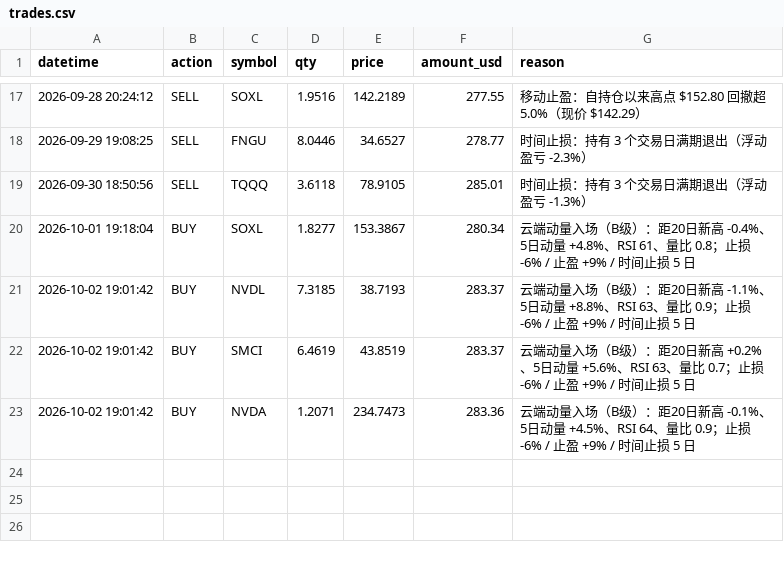
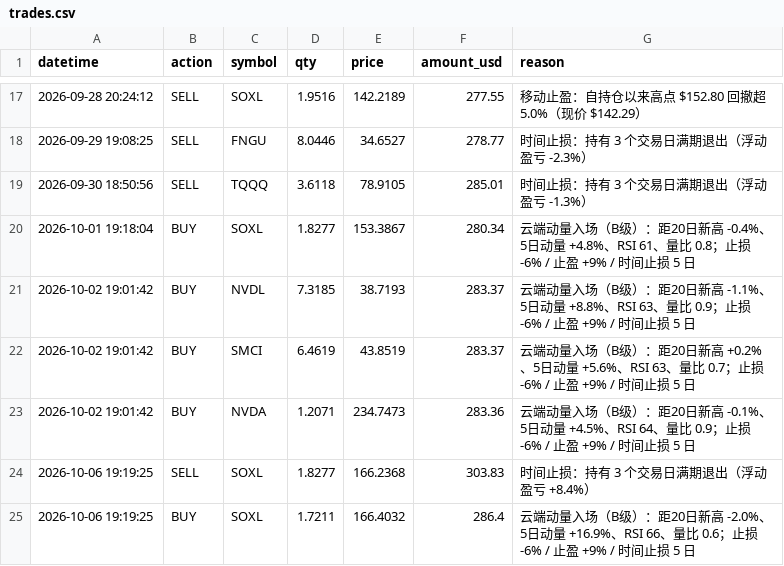
Before and after one commit to zivchu/us-paper-trader, a CSV file: trades.csv, drawn as a sheet; only a part is shown, gaps mark what is left out; the diff names each change by its address in the sheet, - before the commit and + after, or states it on an @@ line.

```diff
--- a/trades.csv
+++ b/trades.csv
+row 24: 2026-10-06 19:19:25 | SELL | SOXL | 1.8277 | 166.2368 | 303.83 | 时间止损：持有 3 个交易日满期退出（浮动盈亏 +8.4%）
+row 25: 2026-10-06 19:19:25 | BUY | SOXL | 1.7211 | 166.4032 | 286.4 | 云端动量入场（B级）：距20日新高 -2.0%、5日动量 +16.9%、RSI 66、量比 0.6；止损 -6% / 止盈 +9% / 时间止损 5 日
```
Also changed, not shown: 2 other files.
